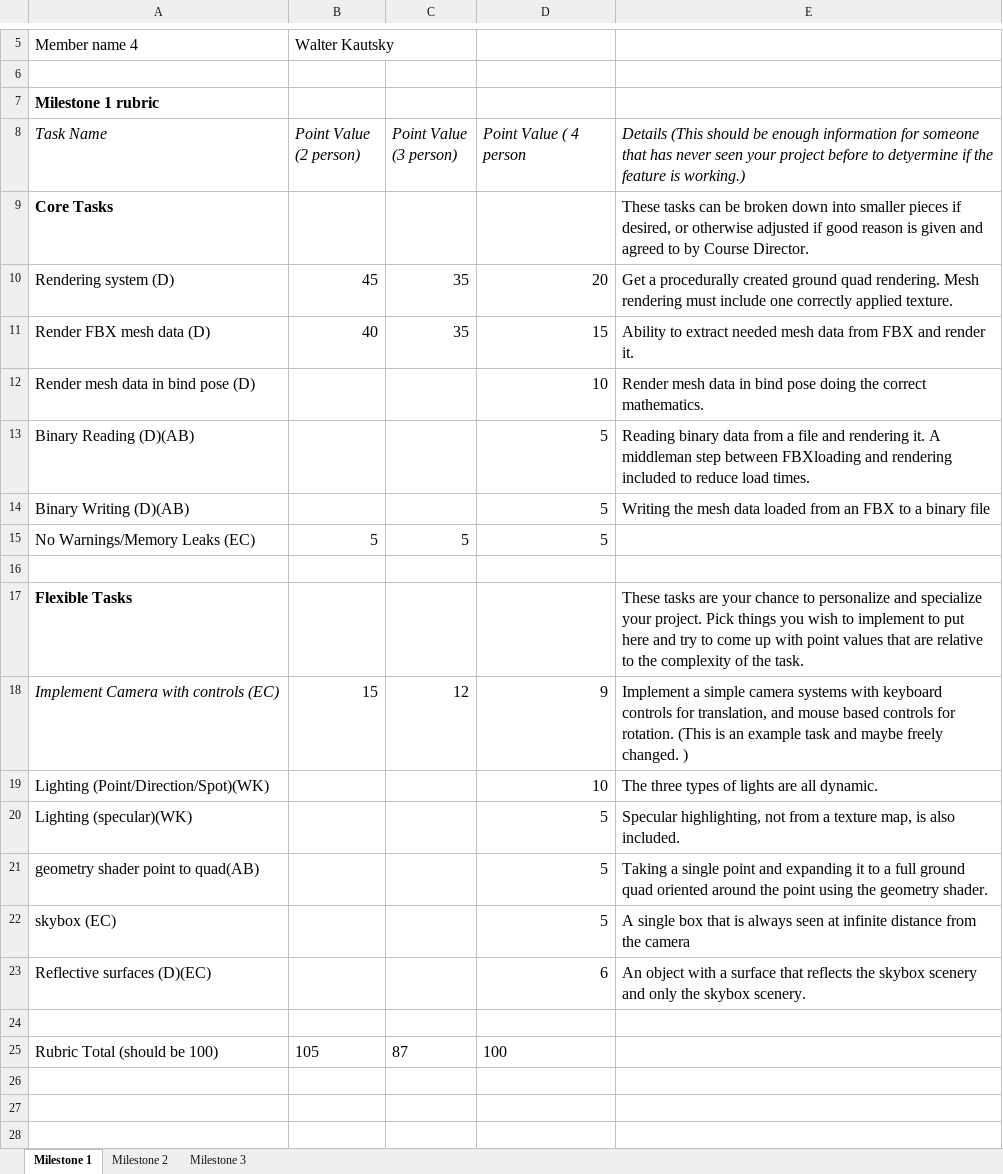
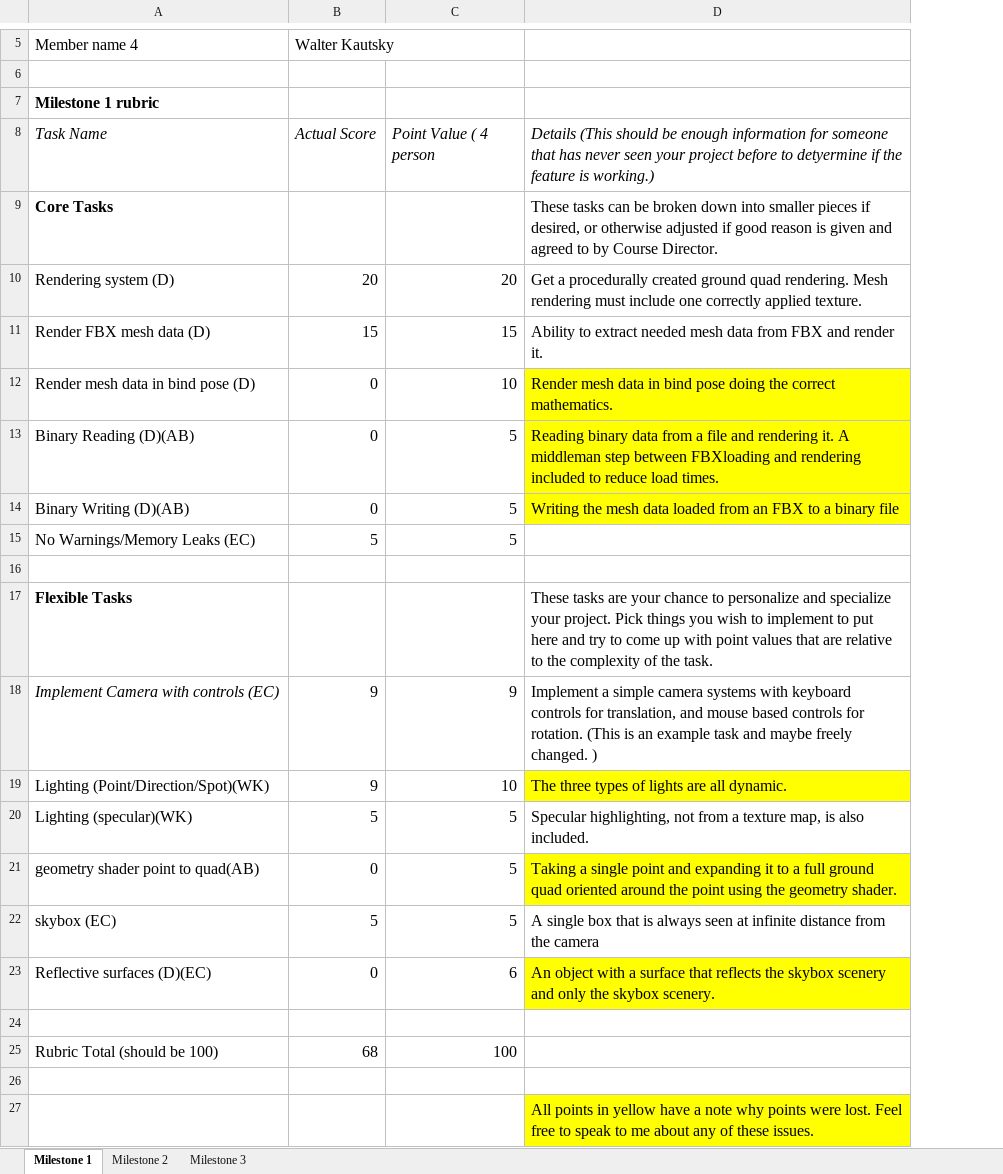
Before and after one commit to secantu90/PP5Project, an Excel workbook: Milestone 1 Rubric.xlsx, sheet Milestone 1, drawn as a sheet; only a part is shown, gaps mark what is left out; values as stored, in another font and other column widths than the file's, no borders; charts and pictures not drawn; removed rows and columns are numbered as before the commit, all else as after; the diff names each change by its address in the sheet, - before the commit and + after, or states it on an @@ line.

Commit message:
Graded rubric
I added notes and points to each section.  Please let me know if I got
anything wrong.

```diff
--- a/Milestone 1 Rubric.xlsx (sheet Milestone 1)
+++ b/Milestone 1 Rubric.xlsx (sheet Milestone 1)
-column C (Point Value (3 person)), rows 10-25: 35 | 35 |  |  |  | 5 |  |  | 12 |  |  |  |  |  |  | 87
-B8: Point Value (2 person)
+B8: Actual Score
-B10 (Actual Score): 45
+B10 (Actual Score): 20
-B11 (Actual Score): 40
+B11 (Actual Score): 15
-B12:B14 (Actual Score): (empty)
+B12:B14 (Actual Score): 0
-D12:D14 fill: none
+D12:D14 fill: #FFFF00
-B18 (Actual Score): 15
+B18 (Actual Score): 9
-B19 (Actual Score): (empty)
+B19 (Actual Score): 9
-D19 fill: none
+D19 fill: #FFFF00
-B20 (Actual Score): (empty)
+B20 (Actual Score): 5
-B21 (Actual Score): (empty)
+B21 (Actual Score): 0
-D21 fill: none
+D21 fill: #FFFF00
-B22 (Actual Score): (empty)
+B22 (Actual Score): 5
-B23 (Actual Score): (empty)
+B23 (Actual Score): 0
-D23 fill: none
+D23 fill: #FFFF00
-B25 (Actual Score): 105
+B25 (Actual Score): 68
-C25 alignment: left
+C25 alignment: right
+row 26: (empty)
+row 27:  |  |  | All points in yellow have a note why points were lost. Feel free to speak to me about any of these issues.
```
Also changed, not shown: formulas that keep their value, charts or pictures.
